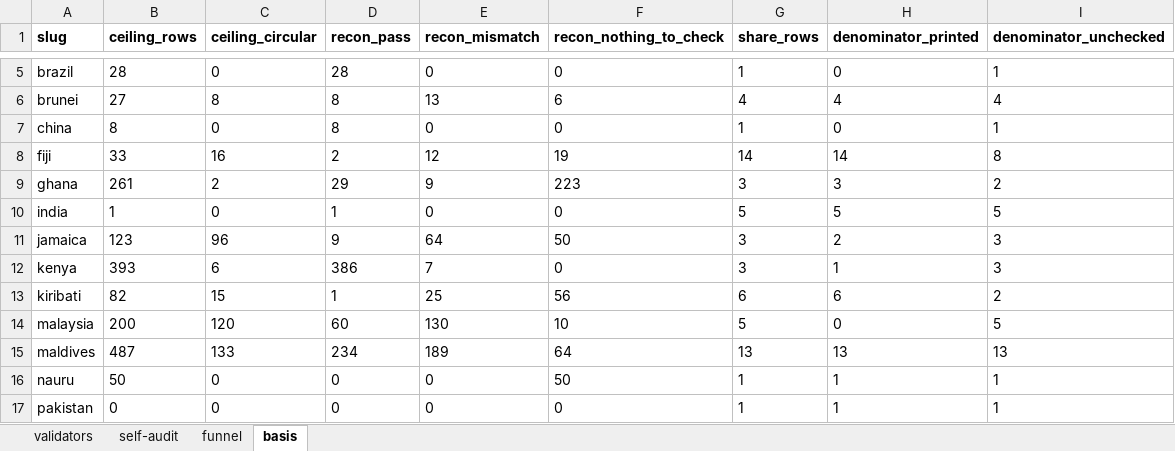
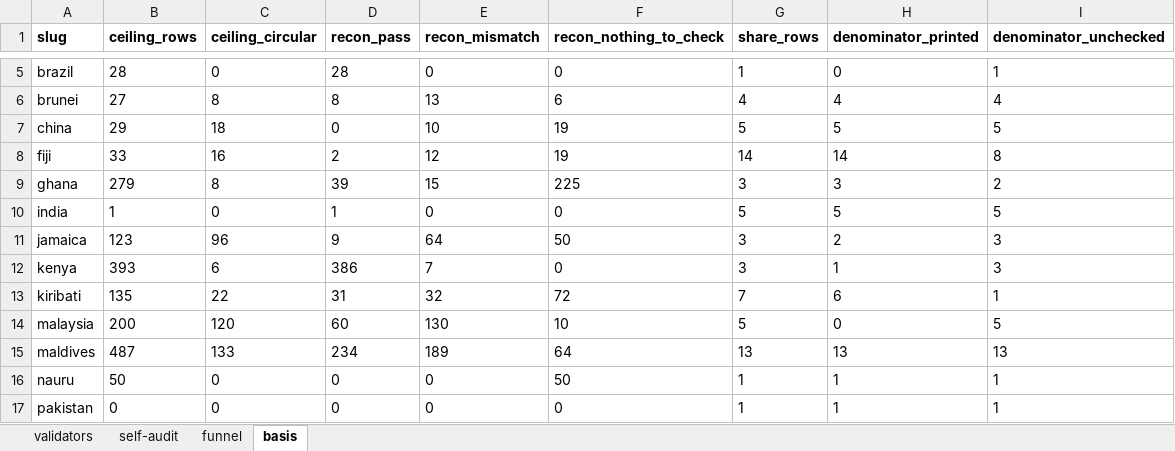
Before and after one commit to SebPasha/PVII_AI_Unveils_Tomorrow_Dashboard, an Excel workbook: DATA_AUDIT.xlsx, sheet basis, drawn as a sheet; only a part is shown, gaps mark what is left out; values as stored, in another font and other column widths than the file's, no borders; the diff covers the shown part only; the diff names each change by its address in the sheet, - before the commit and + after, or states it on an @@ line.

Commit message:
Publish the current build
Synced by platform/publish_site.py, which checks the site against Files/outputs before and after.

```diff
--- a/DATA_AUDIT.xlsx (sheet basis)
+++ b/DATA_AUDIT.xlsx (sheet basis)
-B7 (ceiling_rows): 8
+B7 (ceiling_rows): 29
-C7 (ceiling_circular): 0
+C7 (ceiling_circular): 18
-D7 (recon_pass): 8
+D7 (recon_pass): 0
-E7 (recon_mismatch): 0
+E7 (recon_mismatch): 10
-F7 (recon_nothing_to_check): 0
+F7 (recon_nothing_to_check): 19
-G7 (share_rows): 1
+G7 (share_rows): 5
-H7 (denominator_printed): 0
+H7 (denominator_printed): 5
-I7 (denominator_unchecked): 1
+I7 (denominator_unchecked): 5
-B9 (ceiling_rows): 261
+B9 (ceiling_rows): 279
-C9 (ceiling_circular): 2
+C9 (ceiling_circular): 8
-D9 (recon_pass): 29
+D9 (recon_pass): 39
-E9 (recon_mismatch): 9
+E9 (recon_mismatch): 15
-F9 (recon_nothing_to_check): 223
+F9 (recon_nothing_to_check): 225
-B13 (ceiling_rows): 82
+B13 (ceiling_rows): 135
-C13 (ceiling_circular): 15
+C13 (ceiling_circular): 22
-D13 (recon_pass): 1
+D13 (recon_pass): 31
-E13 (recon_mismatch): 25
+E13 (recon_mismatch): 32
-F13 (recon_nothing_to_check): 56
+F13 (recon_nothing_to_check): 72
-G13 (share_rows): 6
+G13 (share_rows): 7
-I13 (denominator_unchecked): 2
+I13 (denominator_unchecked): 1
```
Also changed, not shown: 15 edited cells elsewhere in this sheet, sheet self-audit, sheet validators, sheet funnel, DATA_ISSUES.xlsx, FIXES.xlsx, 3 other files.
